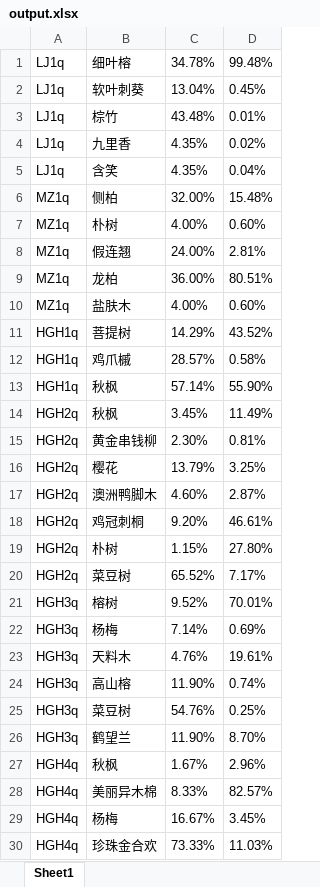
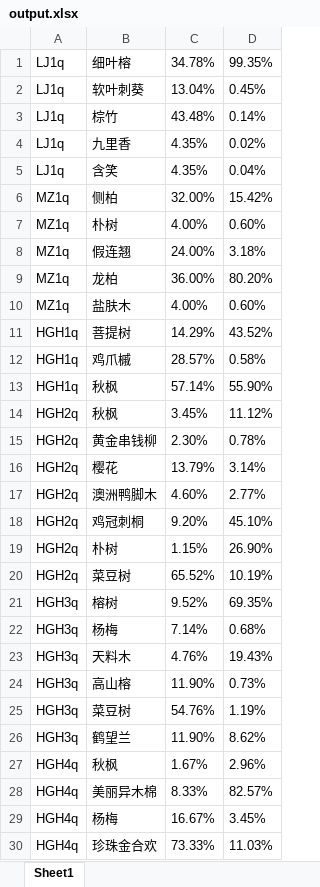
Before and after one commit to linhuibin98/vue3-multiple-template, an Excel workbook: node/output.xlsx, sheet Sheet1, drawn as a sheet; only a part is shown; values as stored, in another font and other column widths than the file's, no borders; the diff covers the shown part only; the diff names each change by its address in the sheet, - before the commit and + after, or states it on an @@ line.

```diff
--- a/node/output.xlsx (sheet Sheet1)
+++ b/node/output.xlsx (sheet Sheet1)
-D1: 99.48%
+D1: 99.35%
-D3: 0.01%
+D3: 0.14%
-D6: 15.48%
+D6: 15.42%
-D8: 2.81%
+D8: 3.18%
-D9: 80.51%
+D9: 80.20%
-D14: 11.49%
+D14: 11.12%
-D15: 0.81%
+D15: 0.78%
-D16: 3.25%
+D16: 3.14%
-D17: 2.87%
+D17: 2.77%
-D18: 46.61%
+D18: 45.10%
-D19: 27.80%
+D19: 26.90%
-D20: 7.17%
+D20: 10.19%
-D21: 70.01%
+D21: 69.35%
-D22: 0.69%
+D22: 0.68%
-D23: 19.61%
+D23: 19.43%
-D24: 0.74%
+D24: 0.73%
-D25: 0.25%
+D25: 1.19%
-D26: 8.70%
+D26: 8.62%
```
Also changed, not shown: 44 edited cells elsewhere in this sheet, 1 other file.
